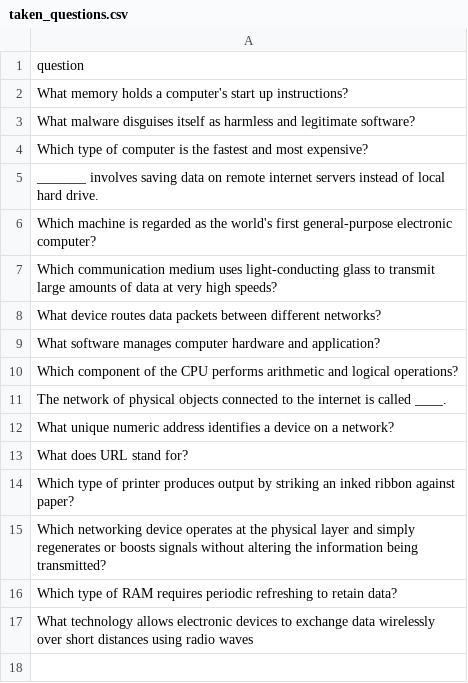
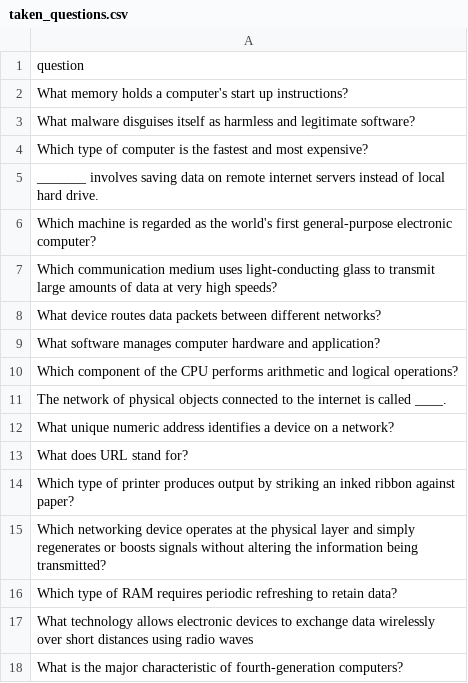
Before and after one commit to datascience-uniben/faculty_of_com_quiz, a CSV file: taken_questions.csv, drawn as a sheet; the diff names each change by its address in the sheet, - before the commit and + after, or states it on an @@ line.

Commit message:
Marked used by: ICT

```diff
--- a/taken_questions.csv
+++ b/taken_questions.csv
+row 18: What is the major characteristic of fourth-generation computers?
```
